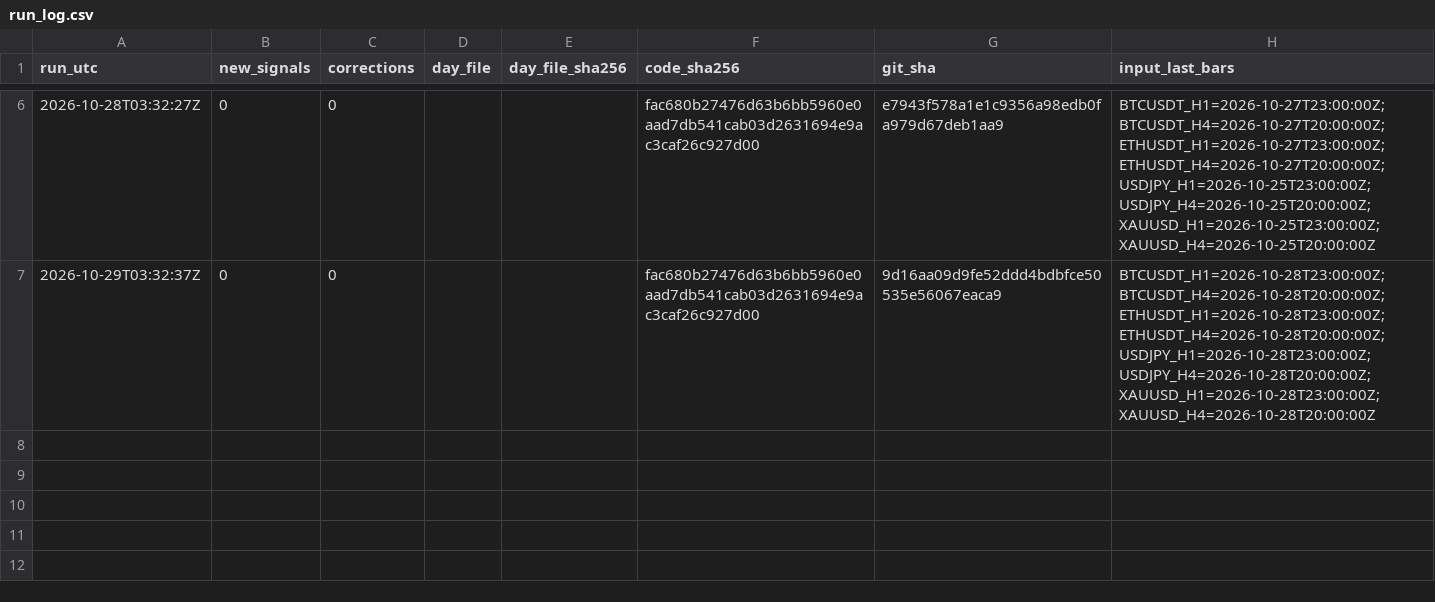
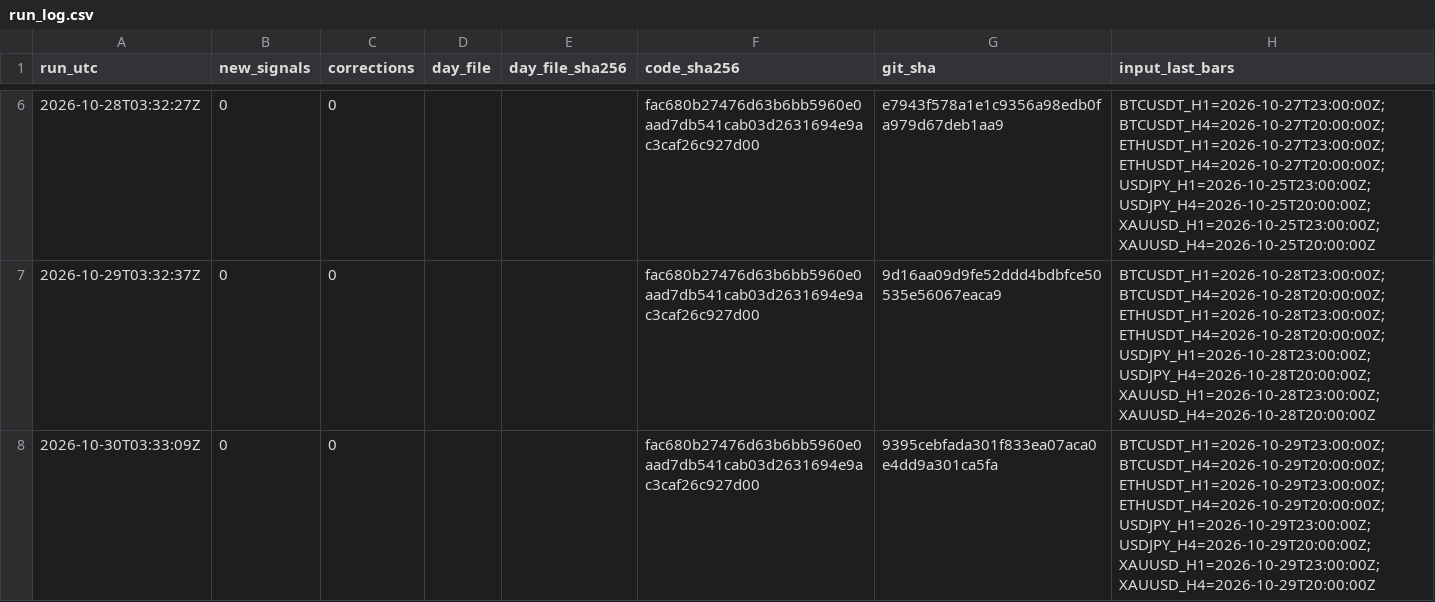
Before and after one commit to nukichi666/prereg-technical, a CSV file: run_log.csv, drawn as a sheet; only a part is shown, gaps mark what is left out.

Commit message:
phase B ledger 2026-10-30

```diff
--- a/run_log.csv
+++ b/run_log.csv
@@ -7 +7,2 @@ run_utc,new_signals,corrections,day_file,day_file_sha256,code_sha256,git_sha,inp
 2026-10-29T03:32:37Z,0,0,,,fac680b27476d63b6bb5960e0aad7db541cab03d2631694e9ac3caf26c927d00,9d16aa09d9fe52ddd4bdbfce50535e56067eaca9,BTCUSDT_H1=2026-10-28T23:00:00Z;BTCUSDT_H4=2026-10-28T20:00:00Z;ETHUSDT_H1=2026-10-28T23:00:00Z;ETHUSDT_H4=2026-10-28T20:00:00Z;USDJPY_H1=2026-10-28T23:00:00Z;USDJPY_H4=2026-10-28T20:00:00Z;XAUUSD_H1=2026-10-28T23:00:00Z;XAUUSD_H4=2026-10-28T20:00:00Z
+2026-10-30T03:33:09Z,0,0,,,fac680b27476d63b6bb5960e0aad7db541cab03d2631694e9ac3caf26c927d00,9395cebfada301f833ea07aca0e4dd9a301ca5fa,BTCUSDT_H1=2026-10-29T23:00:00Z;BTCUSDT_H4=2026-10-29T20:00:00Z;ETHUSDT_H1=2026-10-29T23:00:00Z;ETHUSDT_H4=2026-10-29T20:00:00Z;USDJPY_H1=2026-10-29T23:00:00Z;USDJPY_H4=2026-10-29T20:00:00Z;XAUUSD_H1=2026-10-29T23:00:00Z;XAUUSD_H4=2026-10-29T20:00:00Z
```
